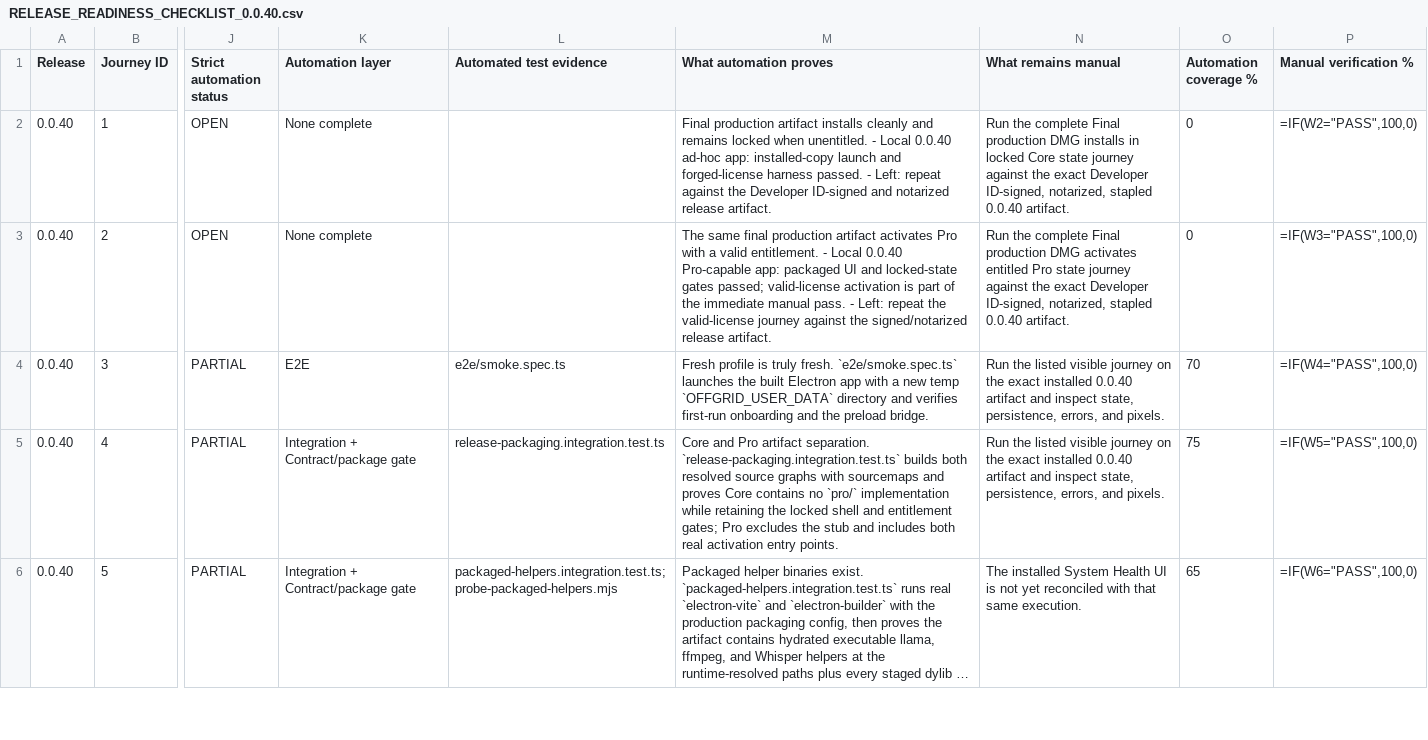
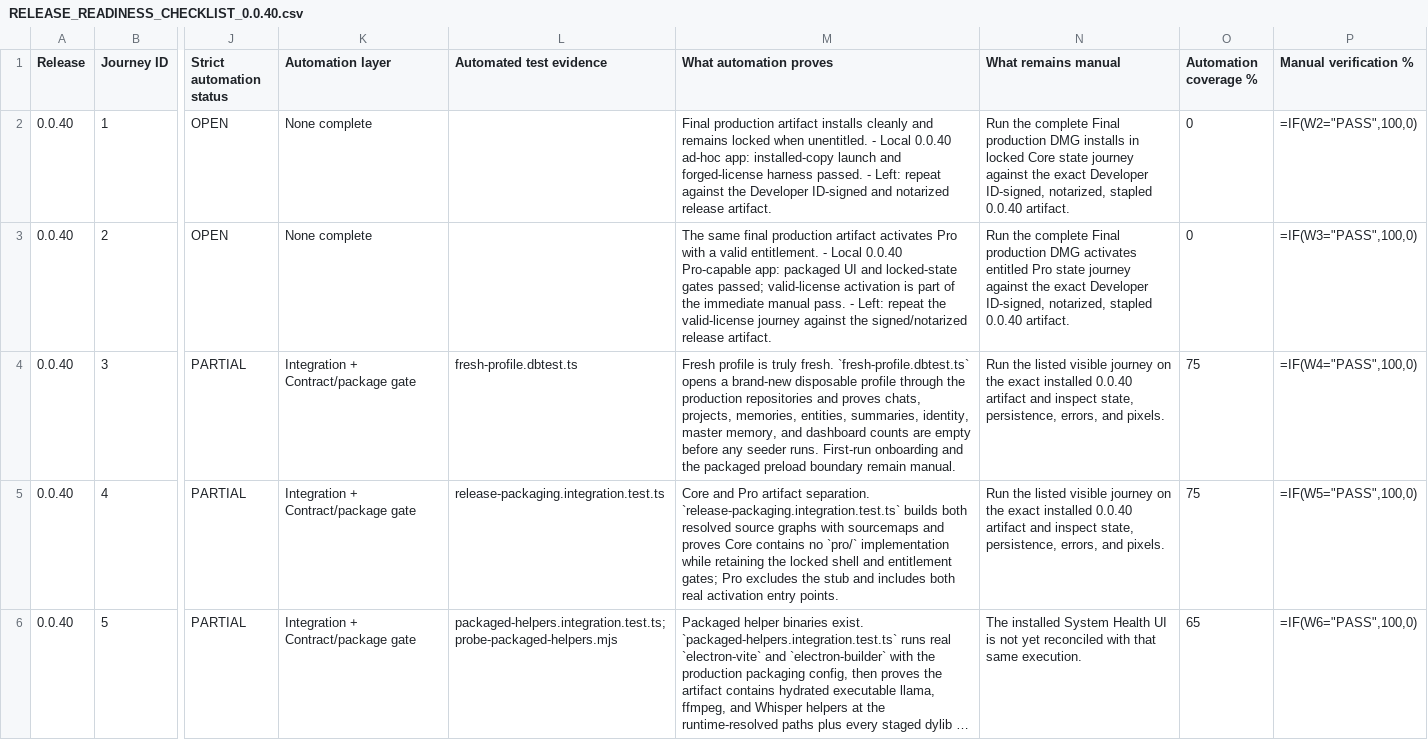
Before and after one commit to off-grid-ai/off-grid-ai-desktop, a CSV file: docs/RELEASE_READINESS_CHECKLIST_0.0.40.csv, drawn as a sheet; only a part is shown, gaps mark what is left out; long unchanged cells end in …; the diff names each change by its address in the sheet, - before the commit and + after, or states it on an @@ line.

Commit message:
docs(release): record fresh-profile integration

```diff
--- a/docs/RELEASE_READINESS_CHECKLIST_0.0.40.csv
+++ b/docs/RELEASE_READINESS_CHECKLIST_0.0.40.csv
-K4 (Automation layer): E2E
+K4 (Automation layer): Integration + Contract/package gate
-L4 (Automated test evidence): e2e/smoke.spec.ts
+L4 (Automated test evidence): fresh-profile.dbtest.ts
-M4 (What automation proves): …truly fresh. `e2e/smoke.spec.ts` launches the built Electron app with a new temp `OFFGRID_USER_DATA` directory and verifies first-run onboarding and the preload bridge.
+M4 (What automation proves): …truly fresh. `fresh-profile.dbtest.ts` opens a brand-new disposable profile through the production repositories and proves chats, projects, memories, entities, summaries, identity, master memory, and dashboard counts are empty before any seeder runs. First-run onboarding and the packaged preload boundary remain manual.
-O4 (Automation coverage %): 70
+O4 (Automation coverage %): 75
```
Also changed, not shown: 1 other file.
